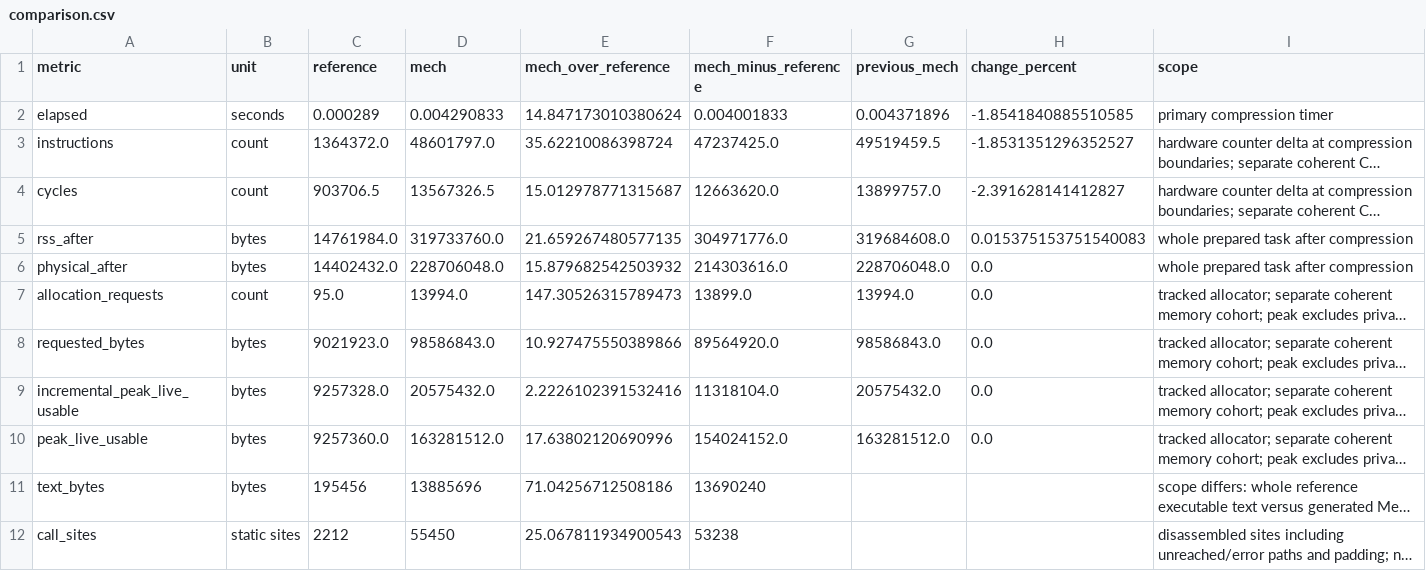
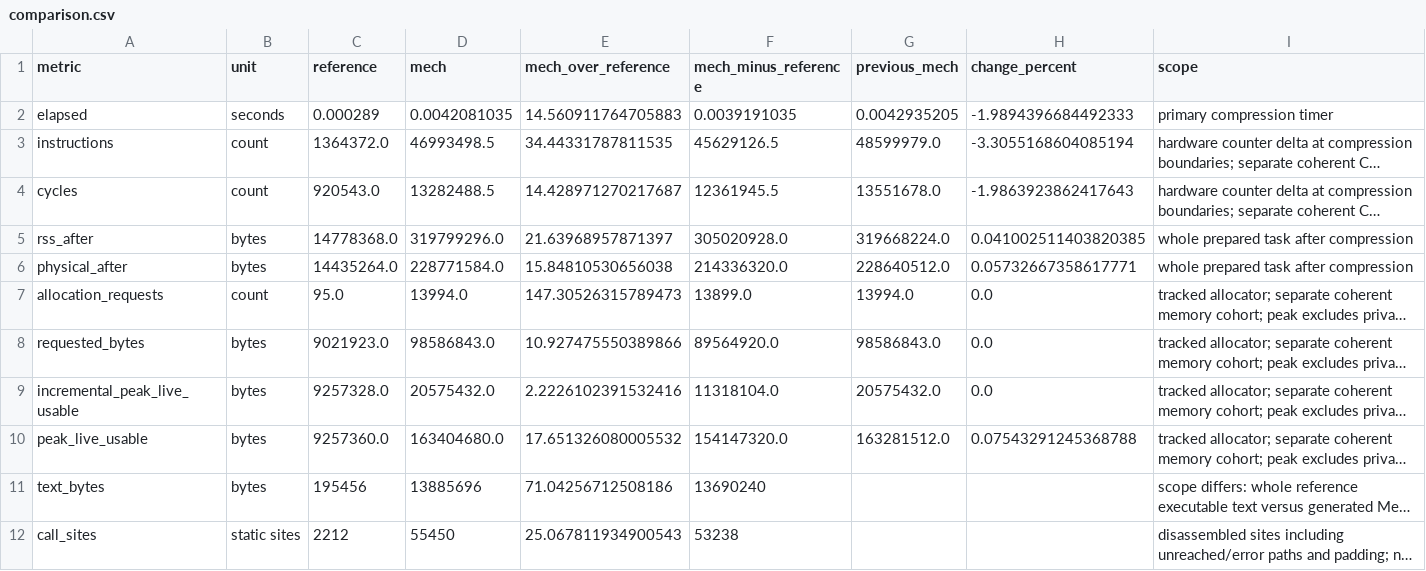
Before and after one commit to mech-lang/mech, a CSV file: benchmarks/mech-deflate/results/2026-10-30-native-hardening/executable-comparison/comparison.csv, drawn as a sheet; only a part is shown; long unchanged cells end in …; the diff names each change by its address in the sheet, - before the commit and + after, or states it on an @@ line.

Commit message:
Retain exact record admission with matched executable metrics and allocation census

```diff
--- a/benchmarks/mech-deflate/results/2026-10-30-native-hardening/executable-comparison/comparison.csv
+++ b/benchmarks/mech-deflate/results/2026-10-30-native-hardening/executable-comparison/comparison.csv
-D2 (mech): 0.004290833
+D2 (mech): 0.0042081035
-E2 (mech_over_reference): 14.847173010380624
+E2 (mech_over_reference): 14.560911764705883
-F2 (mech_minus_reference): 0.004001833
+F2 (mech_minus_reference): 0.0039191035
-G2 (previous_mech): 0.004371896
+G2 (previous_mech): 0.0042935205
-H2 (change_percent): -1.8541840885510585
+H2 (change_percent): -1.9894396684492333
-D3 (mech): 48601797.0
+D3 (mech): 46993498.5
-E3 (mech_over_reference): 35.62210086398724
+E3 (mech_over_reference): 34.44331787811535
-F3 (mech_minus_reference): 47237425.0
+F3 (mech_minus_reference): 45629126.5
-G3 (previous_mech): 49519459.5
+G3 (previous_mech): 48599979.0
-H3 (change_percent): -1.8531351296352527
+H3 (change_percent): -3.3055168604085194
-C4 (reference): 903706.5
+C4 (reference): 920543.0
-D4 (mech): 13567326.5
+D4 (mech): 13282488.5
-E4 (mech_over_reference): 15.012978771315687
+E4 (mech_over_reference): 14.428971270217687
-F4 (mech_minus_reference): 12663620.0
+F4 (mech_minus_reference): 12361945.5
-G4 (previous_mech): 13899757.0
+G4 (previous_mech): 13551678.0
-H4 (change_percent): -2.391628141412827
+H4 (change_percent): -1.9863923862417643
-C5 (reference): 14761984.0
+C5 (reference): 14778368.0
-D5 (mech): 319733760.0
+D5 (mech): 319799296.0
-E5 (mech_over_reference): 21.659267480577135
+E5 (mech_over_reference): 21.63968957871397
-F5 (mech_minus_reference): 304971776.0
+F5 (mech_minus_reference): 305020928.0
-G5 (previous_mech): 319684608.0
+G5 (previous_mech): 319668224.0
-H5 (change_percent): 0.015375153751540083
+H5 (change_percent): 0.041002511403820385
-C6 (reference): 14402432.0
+C6 (reference): 14435264.0
-D6 (mech): 228706048.0
+D6 (mech): 228771584.0
-E6 (mech_over_reference): 15.879682542503932
+E6 (mech_over_reference): 15.84810530656038
-F6 (mech_minus_reference): 214303616.0
+F6 (mech_minus_reference): 214336320.0
-G6 (previous_mech): 228706048.0
+G6 (previous_mech): 228640512.0
-H6 (change_percent): 0.0
+H6 (change_percent): 0.05732667358617771
-D10 (mech): 163281512.0
+D10 (mech): 163404680.0
-E10 (mech_over_reference): 17.63802120690996
+E10 (mech_over_reference): 17.651326080005532
-F10 (mech_minus_reference): 154024152.0
+F10 (mech_minus_reference): 154147320.0
-H10 (change_percent): 0.0
+H10 (change_percent): 0.07543291245368788
```
Also changed, not shown: 14 other files.
